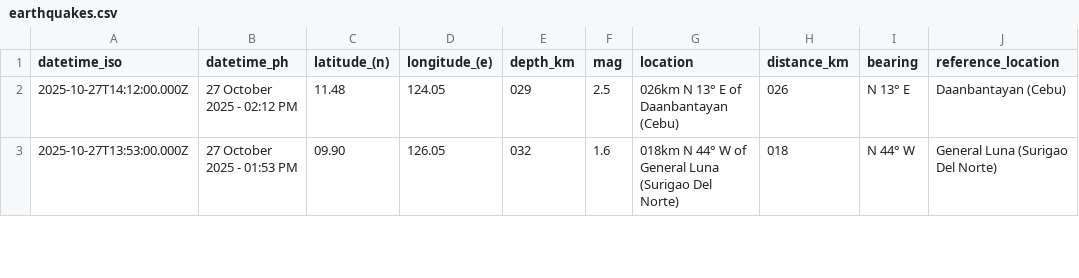
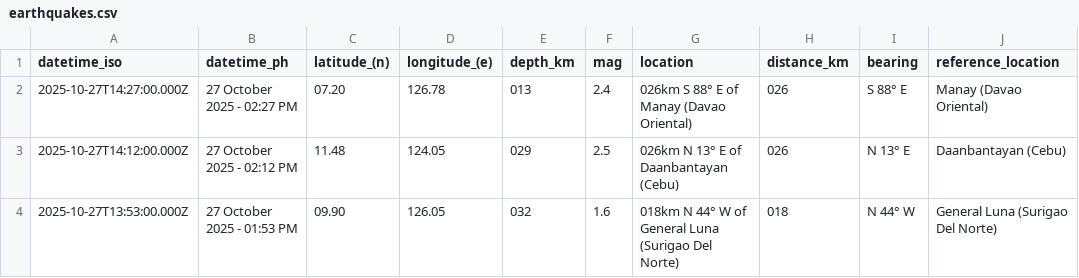
Before and after one commit to Waytii/chamthesleeptalker, a CSV file: earthquakes.csv, drawn as a sheet; only a part is shown.

```diff
--- a/earthquakes.csv
+++ b/earthquakes.csv
@@ -1,2 +1,3 @@
 datetime_iso,datetime_ph,latitude_(n),longitude_(e),depth_km,mag,location,distance_km,bearing,reference_location
+2025-10-27T14:27:00.000Z,27 October 2025 - 02:27 PM,07.20,126.78,013,2.4,026km S 88° E of Manay (Davao Oriental),026,S 88° E,Manay (Davao Oriental)
 2025-10-27T14:12:00.000Z,27 October 2025 - 02:12 PM,11.48,124.05,029,2.5,026km N 13° E of Daanbantayan (Cebu),026,N 13° E,Daanbantayan (Cebu)
```
Also changed, not shown: earthquake_summary_stats.csv, earthquakes_past_24_hours.csv, 5 other files.
